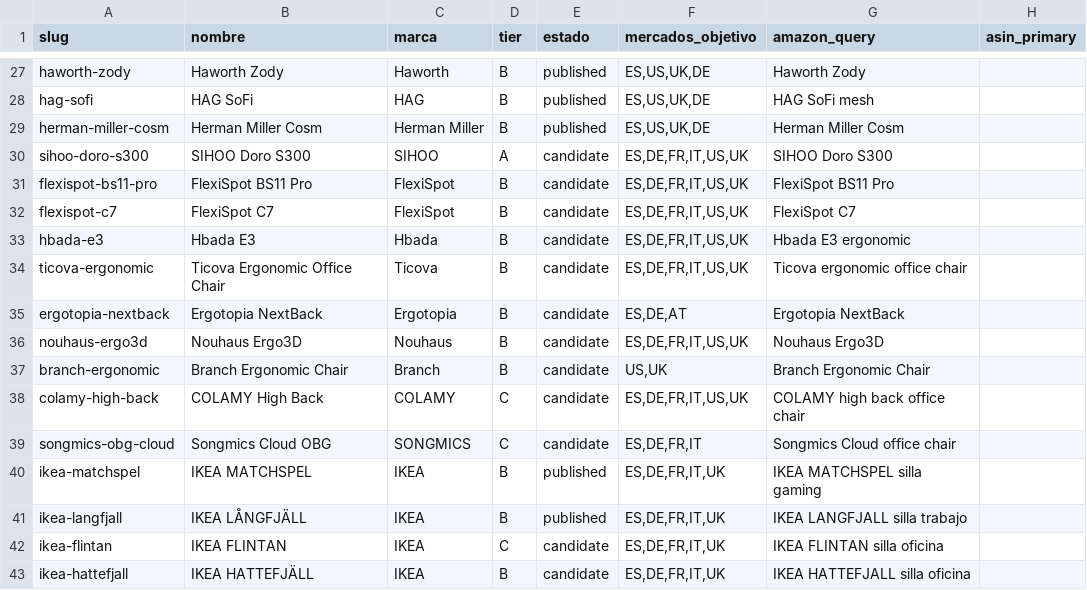
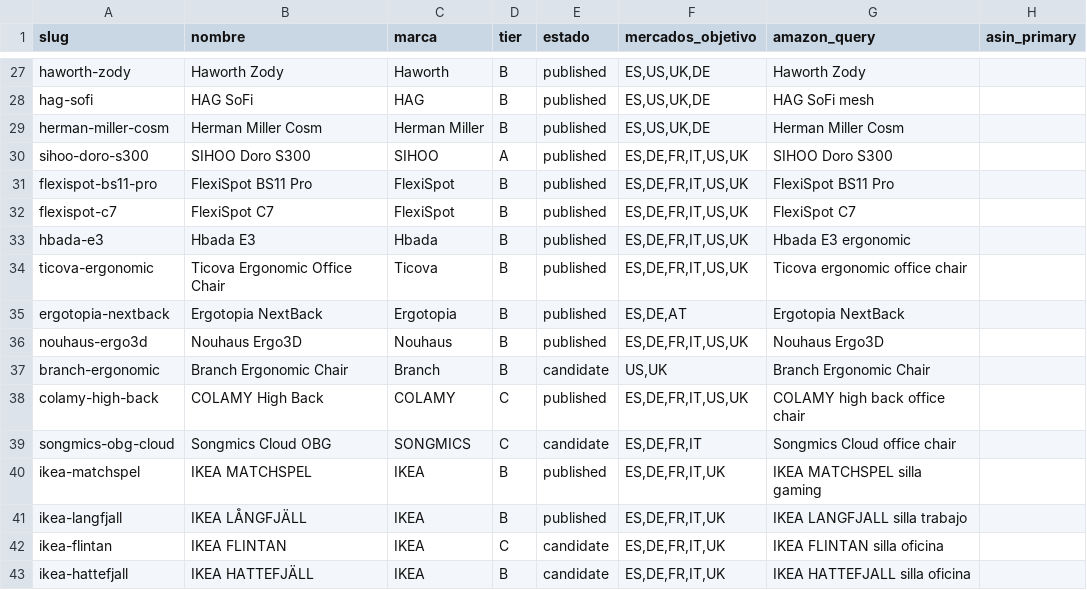
Before and after one commit to Darumo92/tuespaciodetrabajo, a CSV file: docs/research/sillas/backlog-sillas.csv, drawn as a sheet; only a part is shown, gaps mark what is left out; the diff names each change by its address in the sheet, - before the commit and + after, or states it on an @@ line.

```diff
--- a/docs/research/sillas/backlog-sillas.csv
+++ b/docs/research/sillas/backlog-sillas.csv
-E30:E36 (estado): candidate
+E30:E36 (estado): published
-E38 (estado): candidate
+E38 (estado): published
```
Also changed, not shown: 8 other files.
